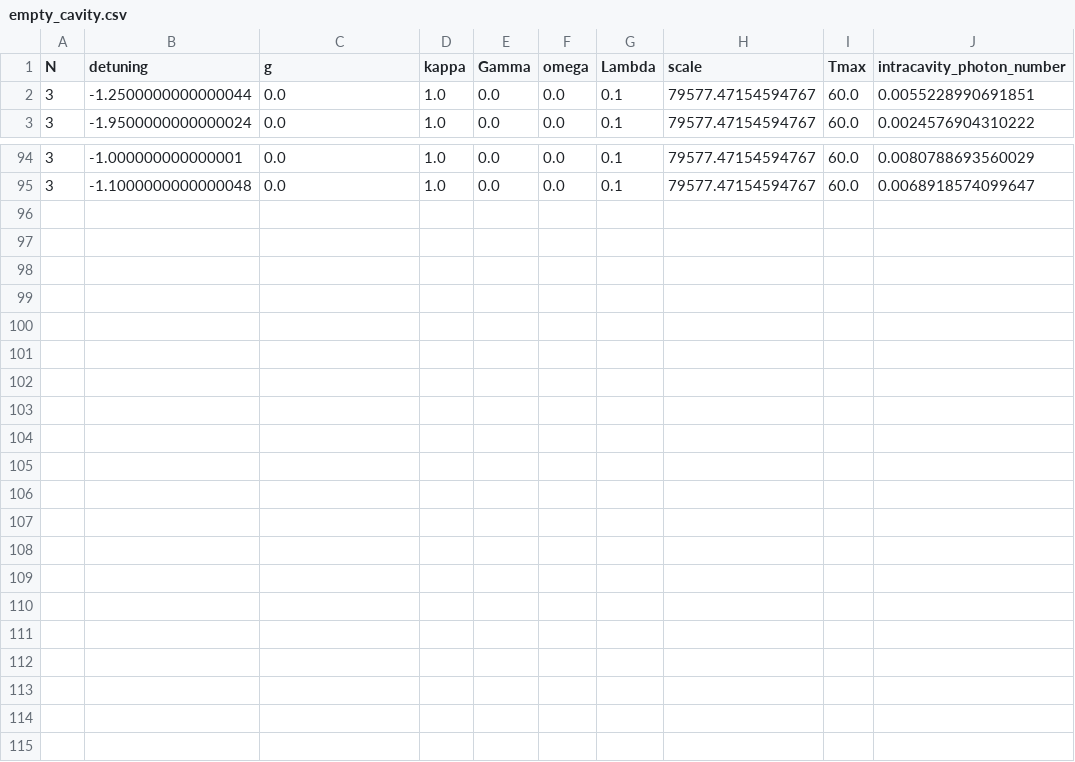
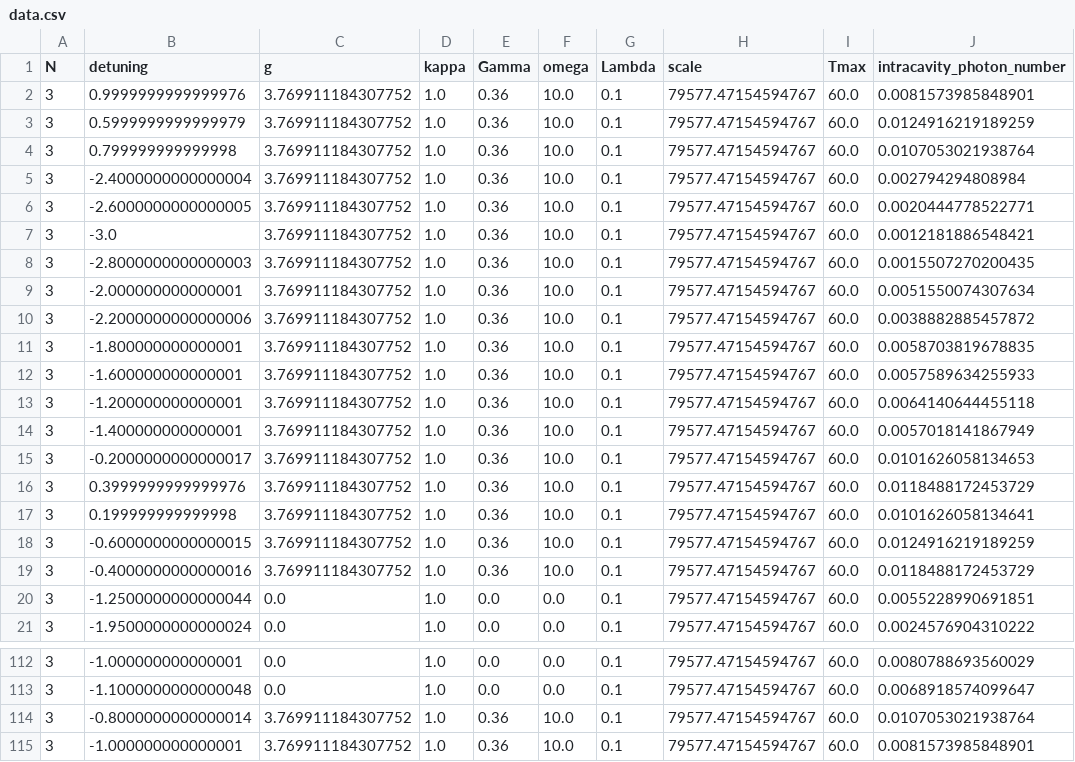
Before and after one commit to collegefishies/Atom-Cavity-Interactions, a CSV file: batch/data.csv (was batch/empty_cavity.csv), drawn as a sheet; only a part is shown, gaps mark what is left out; the diff names each change by its address in the sheet, - before the commit and + after, or states it on an @@ line.

Commit message:
ROTATING ATOM DATA CHECKPOINT. The atoms were rotating. Simulations were run near the center. The data got cutoff halfway through. I'm going to remove the raise exception if one simulation fails.

```diff
--- a/batch/empty_cavity.csv
+++ b/batch/data.csv
+row 2: 3 | 0.9999999999999976 | 3.769911184307752 | 1.0 | 0.36 | 10.0 | 0.1 | 79577.47154594767 | 60.0 | 0.0081573985848901
+row 3: 3 | 0.5999999999999979 | 3.769911184307752 | 1.0 | 0.36 | 10.0 | 0.1 | 79577.47154594767 | 60.0 | 0.0124916219189259
+row 4: 3 | 0.799999999999998 | 3.769911184307752 | 1.0 | 0.36 | 10.0 | 0.1 | 79577.47154594767 | 60.0 | 0.0107053021938764
+row 5: 3 | -2.4000000000000004 | 3.769911184307752 | 1.0 | 0.36 | 10.0 | 0.1 | 79577.47154594767 | 60.0 | 0.002794294808984
+row 6: 3 | -2.6000000000000005 | 3.769911184307752 | 1.0 | 0.36 | 10.0 | 0.1 | 79577.47154594767 | 60.0 | 0.0020444778522771
+row 7: 3 | -3.0 | 3.769911184307752 | 1.0 | 0.36 | 10.0 | 0.1 | 79577.47154594767 | 60.0 | 0.0012181886548421
+row 8: 3 | -2.8000000000000003 | 3.769911184307752 | 1.0 | 0.36 | 10.0 | 0.1 | 79577.47154594767 | 60.0 | 0.0015507270200435
+row 9: 3 | -2.000000000000001 | 3.769911184307752 | 1.0 | 0.36 | 10.0 | 0.1 | 79577.47154594767 | 60.0 | 0.0051550074307634
+row 10: 3 | -2.2000000000000006 | 3.769911184307752 | 1.0 | 0.36 | 10.0 | 0.1 | 79577.47154594767 | 60.0 | 0.0038882885457872
+row 11: 3 | -1.800000000000001 | 3.769911184307752 | 1.0 | 0.36 | 10.0 | 0.1 | 79577.47154594767 | 60.0 | 0.0058703819678835
+row 12: 3 | -1.600000000000001 | 3.769911184307752 | 1.0 | 0.36 | 10.0 | 0.1 | 79577.47154594767 | 60.0 | 0.0057589634255933
+row 13: 3 | -1.200000000000001 | 3.769911184307752 | 1.0 | 0.36 | 10.0 | 0.1 | 79577.47154594767 | 60.0 | 0.0064140644455118
+row 14: 3 | -1.400000000000001 | 3.769911184307752 | 1.0 | 0.36 | 10.0 | 0.1 | 79577.47154594767 | 60.0 | 0.0057018141867949
+row 15: 3 | -0.2000000000000017 | 3.769911184307752 | 1.0 | 0.36 | 10.0 | 0.1 | 79577.47154594767 | 60.0 | 0.0101626058134653
+row 16: 3 | 0.3999999999999976 | 3.769911184307752 | 1.0 | 0.36 | 10.0 | 0.1 | 79577.47154594767 | 60.0 | 0.0118488172453729
+row 17: 3 | 0.199999999999998 | 3.769911184307752 | 1.0 | 0.36 | 10.0 | 0.1 | 79577.47154594767 | 60.0 | 0.0101626058134641
+row 18: 3 | -0.6000000000000015 | 3.769911184307752 | 1.0 | 0.36 | 10.0 | 0.1 | 79577.47154594767 | 60.0 | 0.0124916219189259
+row 19: 3 | -0.4000000000000016 | 3.769911184307752 | 1.0 | 0.36 | 10.0 | 0.1 | 79577.47154594767 | 60.0 | 0.0118488172453729
+row 114: 3 | -0.8000000000000014 | 3.769911184307752 | 1.0 | 0.36 | 10.0 | 0.1 | 79577.47154594767 | 60.0 | 0.0107053021938764
+row 115: 3 | -1.000000000000001 | 3.769911184307752 | 1.0 | 0.36 | 10.0 | 0.1 | 79577.47154594767 | 60.0 | 0.0081573985848901
```
Also changed, not shown: 2 other files.
